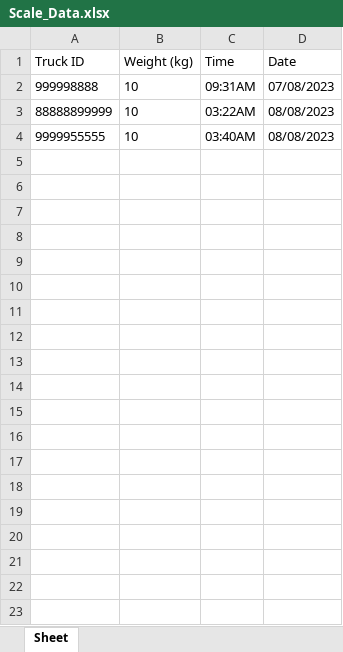
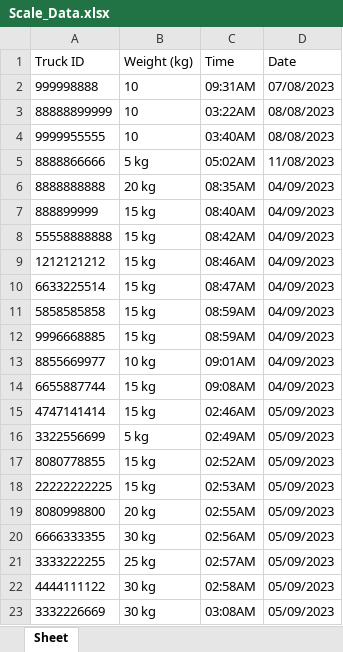
Before and after one commit to koby-deveer/scale_project, an Excel workbook: Scale_Data.xlsx, sheet Sheet, drawn as a sheet; only a part is shown; values as stored, in another font and other column widths than the file's, no borders; the diff covers the shown part only; the diff names each change by its address in the sheet, - before the commit and + after, or states it on an @@ line.

```diff
--- a/Scale_Data.xlsx (sheet Sheet)
+++ b/Scale_Data.xlsx (sheet Sheet)
+row 5: 8888866666 | 5 kg | 05:02AM | 11/08/2023
+row 6: 8888888888 | 20 kg | 08:35AM | 04/09/2023
+row 7: 888899999 | 15 kg | 08:40AM | 04/09/2023
+row 8: 55558888888 | 15 kg | 08:42AM | 04/09/2023
+row 9: 1212121212 | 15 kg | 08:46AM | 04/09/2023
+row 10: 6633225514 | 15 kg | 08:47AM | 04/09/2023
+row 11: 5858585858 | 15 kg | 08:59AM | 04/09/2023
+row 12: 9996668885 | 15 kg | 08:59AM | 04/09/2023
+row 13: 8855669977 | 10 kg | 09:01AM | 04/09/2023
+row 14: 6655887744 | 15 kg | 09:08AM | 04/09/2023
+row 15: 4747141414 | 15 kg | 02:46AM | 05/09/2023
+row 16: 3322556699 | 5 kg | 02:49AM | 05/09/2023
+row 17: 8080778855 | 15 kg | 02:52AM | 05/09/2023
+row 18: 22222222225 | 15 kg | 02:53AM | 05/09/2023
+row 19: 8080998800 | 20 kg | 02:55AM | 05/09/2023
+row 20: 6666333355 | 30 kg | 02:56AM | 05/09/2023
+row 21: 3333222255 | 25 kg | 02:57AM | 05/09/2023
+row 22: 4444111122 | 30 kg | 02:58AM | 05/09/2023
+row 23: 3332226669 | 30 kg | 03:08AM | 05/09/2023
```
Also changed, not shown: 9 added rows elsewhere in this sheet, 12 other files.
